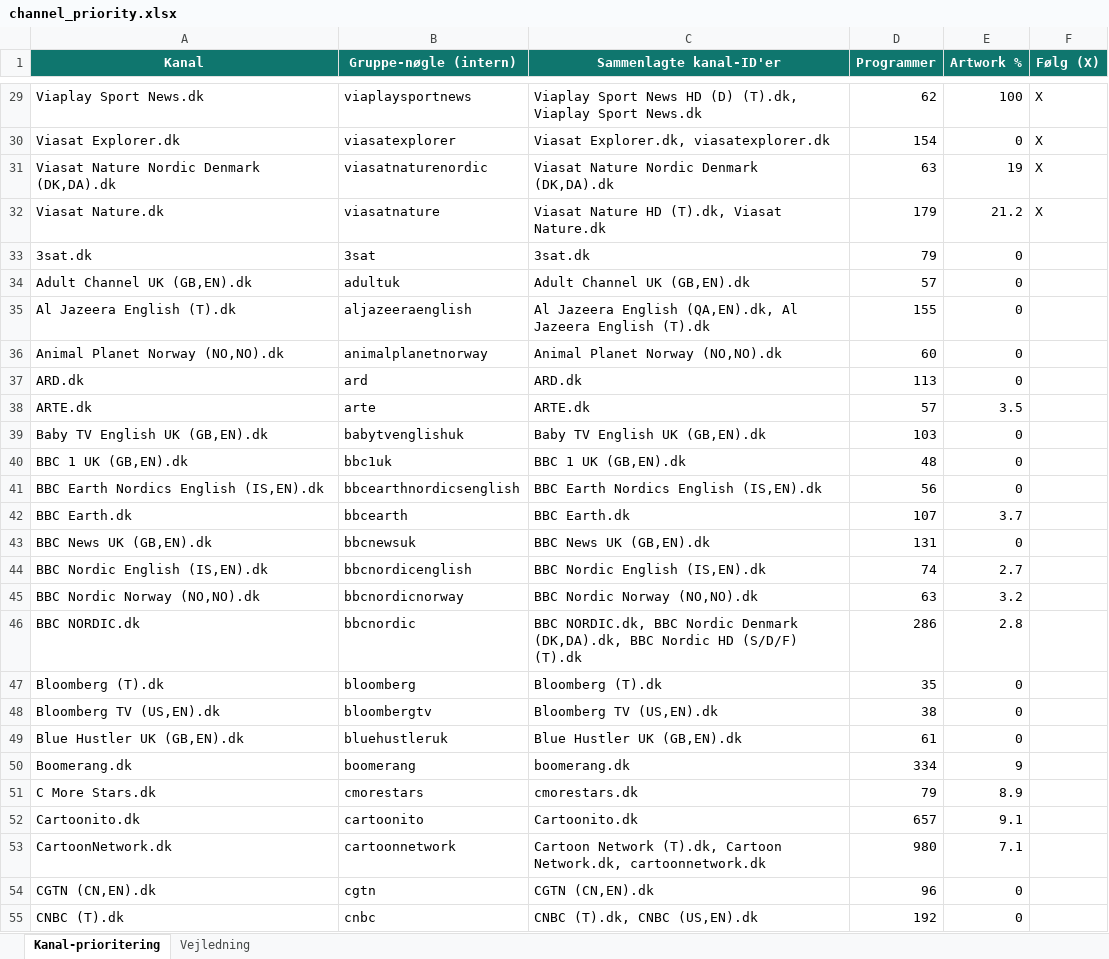
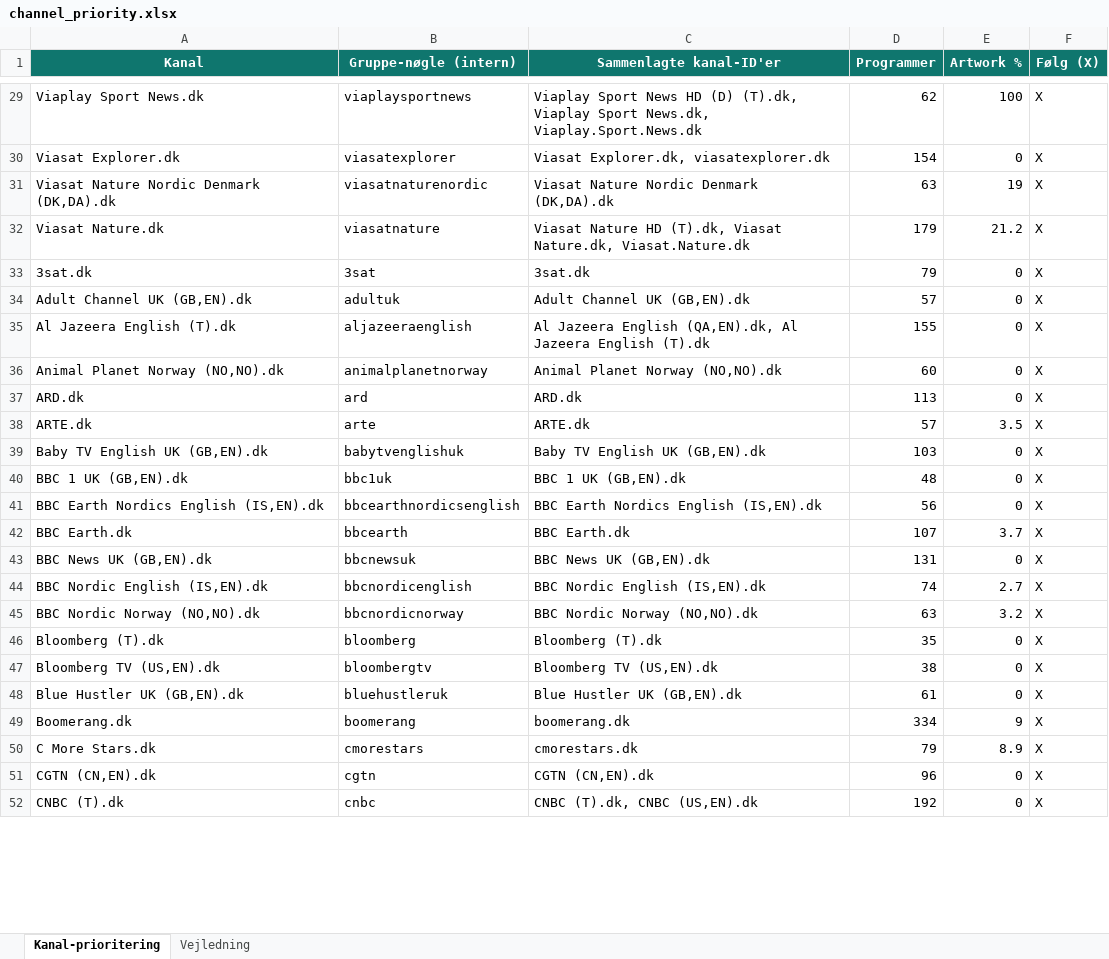
Before and after one commit to flanaganz/epgoal, an Excel workbook: data/channel_priority.xlsx, sheet Kanal-prioritering, drawn as a sheet; only a part is shown, gaps mark what is left out; values as stored, in another font and other column widths than the file's, no borders; removed rows and columns are numbered as before the commit, all else as after; the diff covers the shown part only; the diff names each change by its address in the sheet, - before the commit and + after, or states it on an @@ line.

Commit message:
Auto-sync EPG (sport-billeder) 2026-09-10 06:39:25

```diff
--- a/data/channel_priority.xlsx (sheet Kanal-prioritering)
+++ b/data/channel_priority.xlsx (sheet Kanal-prioritering)
-C29 (Sammenlagte kanal-ID'er): …Viaplay Sport News.dk
+C29 (Sammenlagte kanal-ID'er): …Viaplay Sport News.dk, Viaplay.Sport.News.dk
-C32 (Sammenlagte kanal-ID'er): …(T).dk, Viasat Nature.dk
+C32 (Sammenlagte kanal-ID'er): …(T).dk, Viasat Nature.dk, Viasat.Nature.dk
-F33:F45 (Følg (X)): (empty)
+F33:F45 (Følg (X)): X
-row 46: BBC NORDIC.dk | bbcnordic | BBC NORDIC.dk, BBC Nordic Denmark (DK,DA).dk, BBC Nordic HD (S/D/F) (T).dk | 286 | 2.8
-F46:F50 (Følg (X)): (empty)
+F46:F50 (Følg (X)): X
-row 52: Cartoonito.dk | cartoonito | Cartoonito.dk | 657 | 9.1
-row 53: CartoonNetwork.dk | cartoonnetwork | Cartoon Network (T).dk, Cartoon Network.dk, cartoonnetwork.dk | 980 | 7.1
-F51:F52 (Følg (X)): (empty)
+F51:F52 (Følg (X)): X
```
Also changed, not shown: 144 added rows, 141 removed rows, 42 edited cells and cell formats elsewhere in this sheet, 19 other files.
